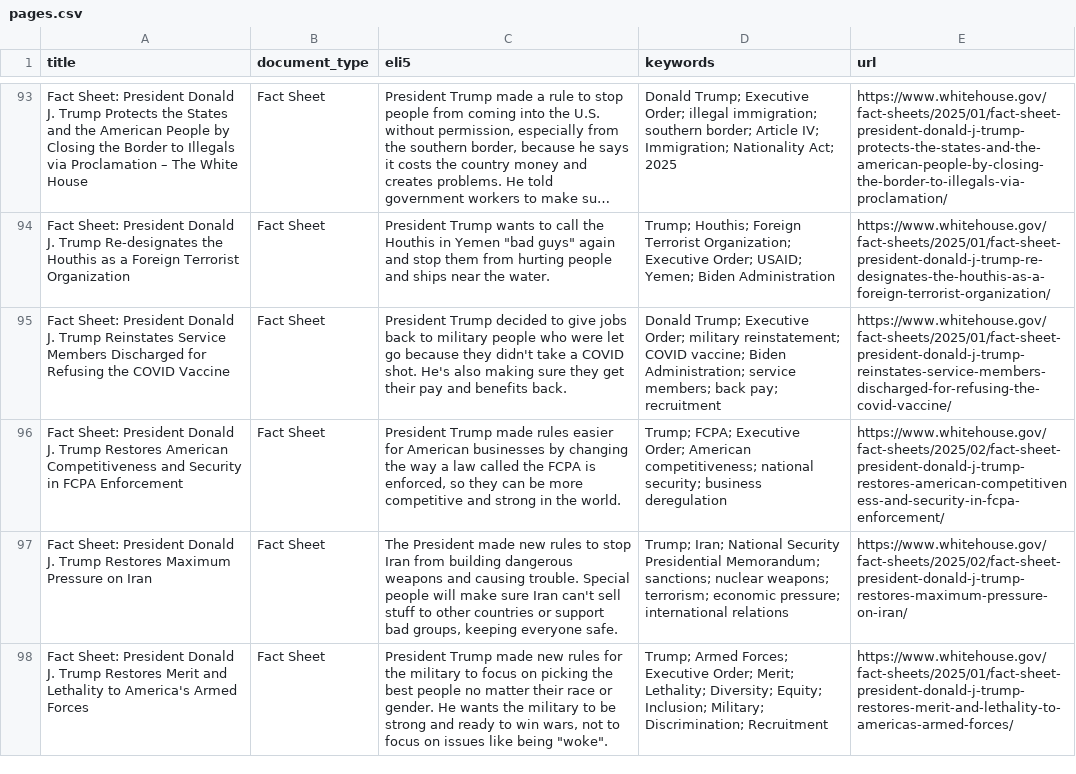
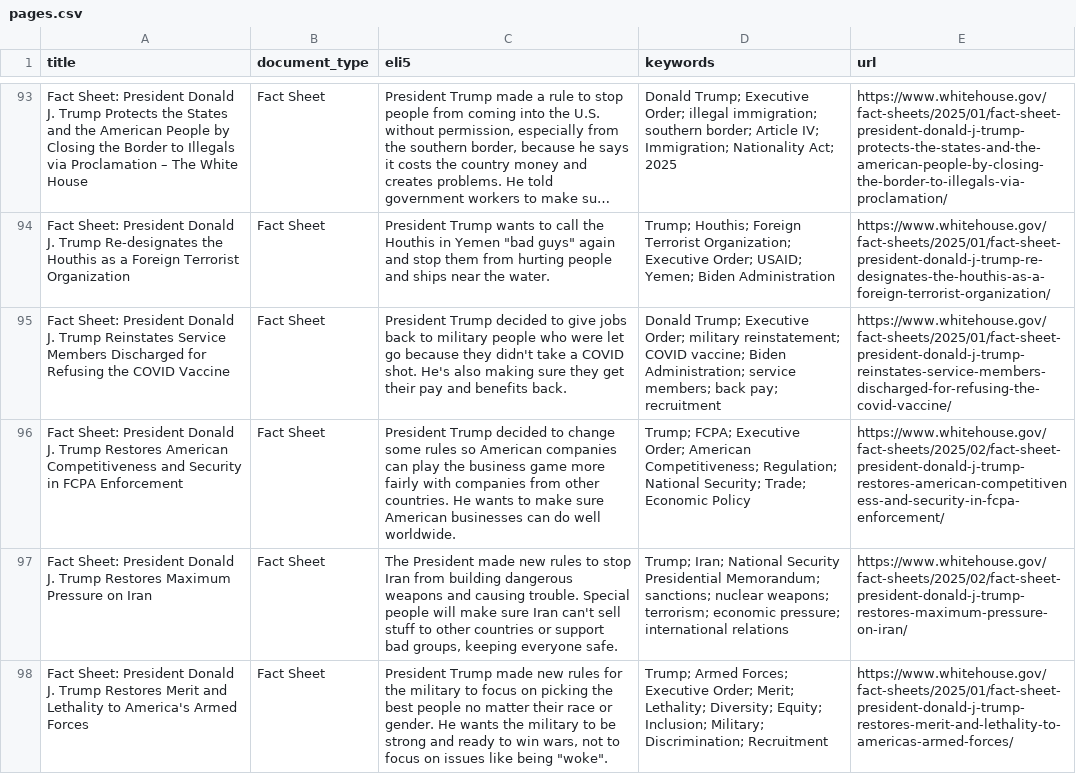
Before and after one commit to mjbommar/wh-pa, a CSV file: pages.csv, drawn as a sheet; only a part is shown, gaps mark what is left out; long unchanged cells end in …; the diff names each change by its address in the sheet, - before the commit and + after, or states it on an @@ line.

```diff
--- a/pages.csv
+++ b/pages.csv
-C96 (eli5): President Trump made rules easier for American businesses by changing the way a law called the FCPA is enforced, so they can be more competitive and strong in the world.
+C96 (eli5): President Trump decided to change some rules so American companies can play the business game more fairly with companies from other countries. He wants to make sure American businesses can do well worldwide.
-D96 (keywords): …Order; American competitiveness; national security; business deregulation
+D96 (keywords): …Order; American Competitiveness; Regulation; National Security; Trade; Economic Policy
```
Also changed, not shown: 3 other files.
